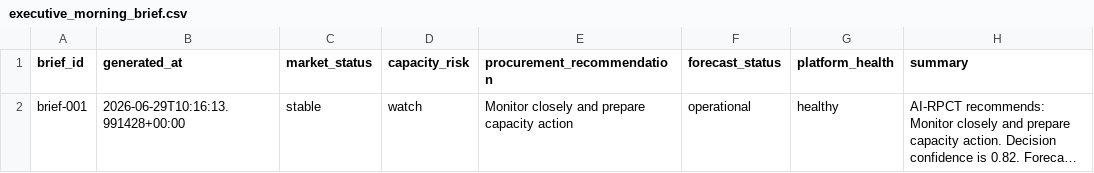
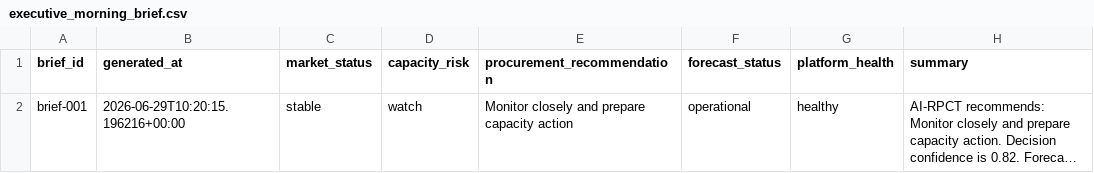
Before and after one commit to Jose3838/AI-RPCT, a CSV file: data/executive_morning_brief.csv, drawn as a sheet; long unchanged cells end in …; the diff names each change by its address in the sheet, - before the commit and + after, or states it on an @@ line.

Commit message:
feat(risk-intelligence): add executive recommendation

```diff
--- a/data/executive_morning_brief.csv
+++ b/data/executive_morning_brief.csv
-B2 (generated_at): 2026-06-29T10:16:13.991428+00:00
+B2 (generated_at): 2026-06-29T10:20:15.196216+00:00
```
Also changed, not shown: warehouse/forecast/forecast_run_summary.csv, warehouse/metadata/data_asset_registry.csv, 7 other files.
